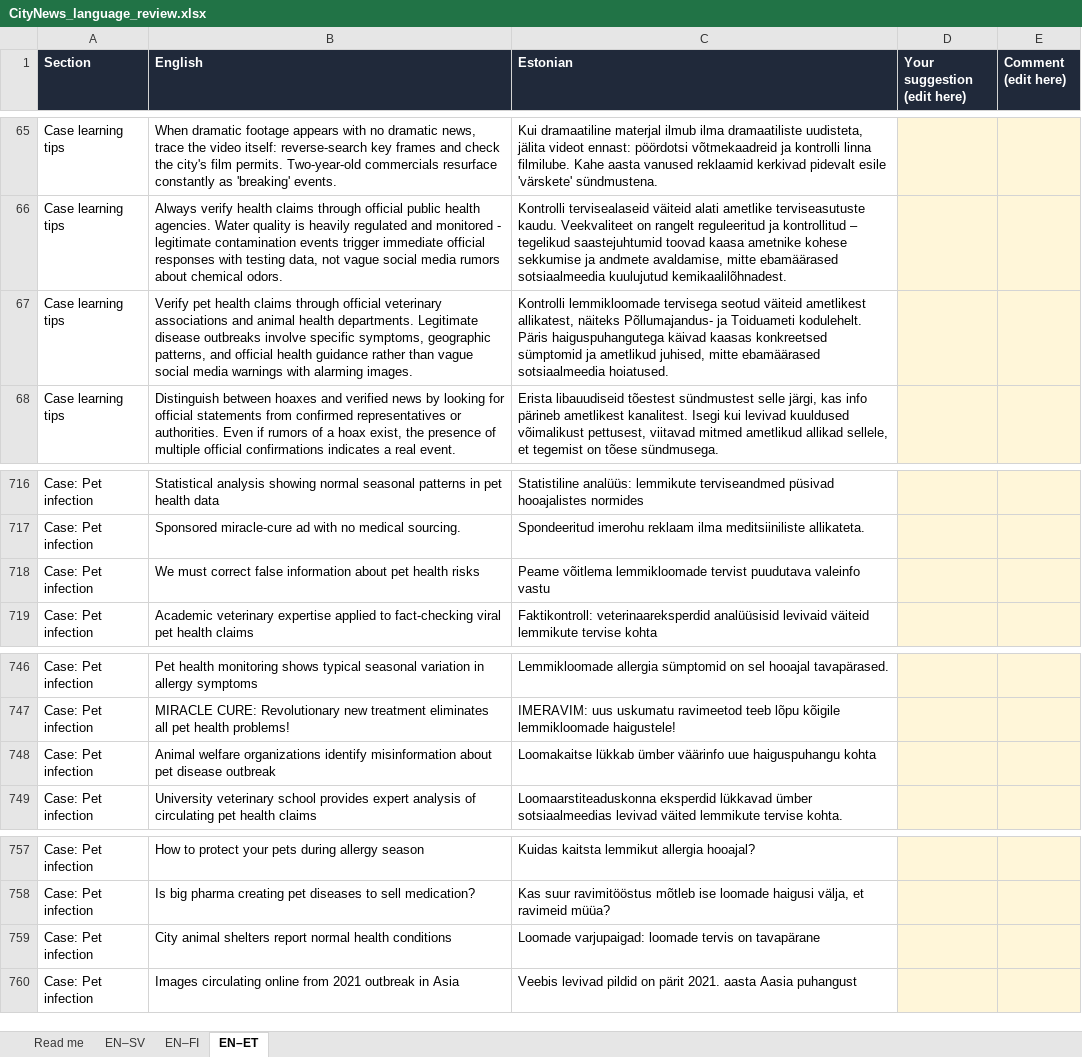
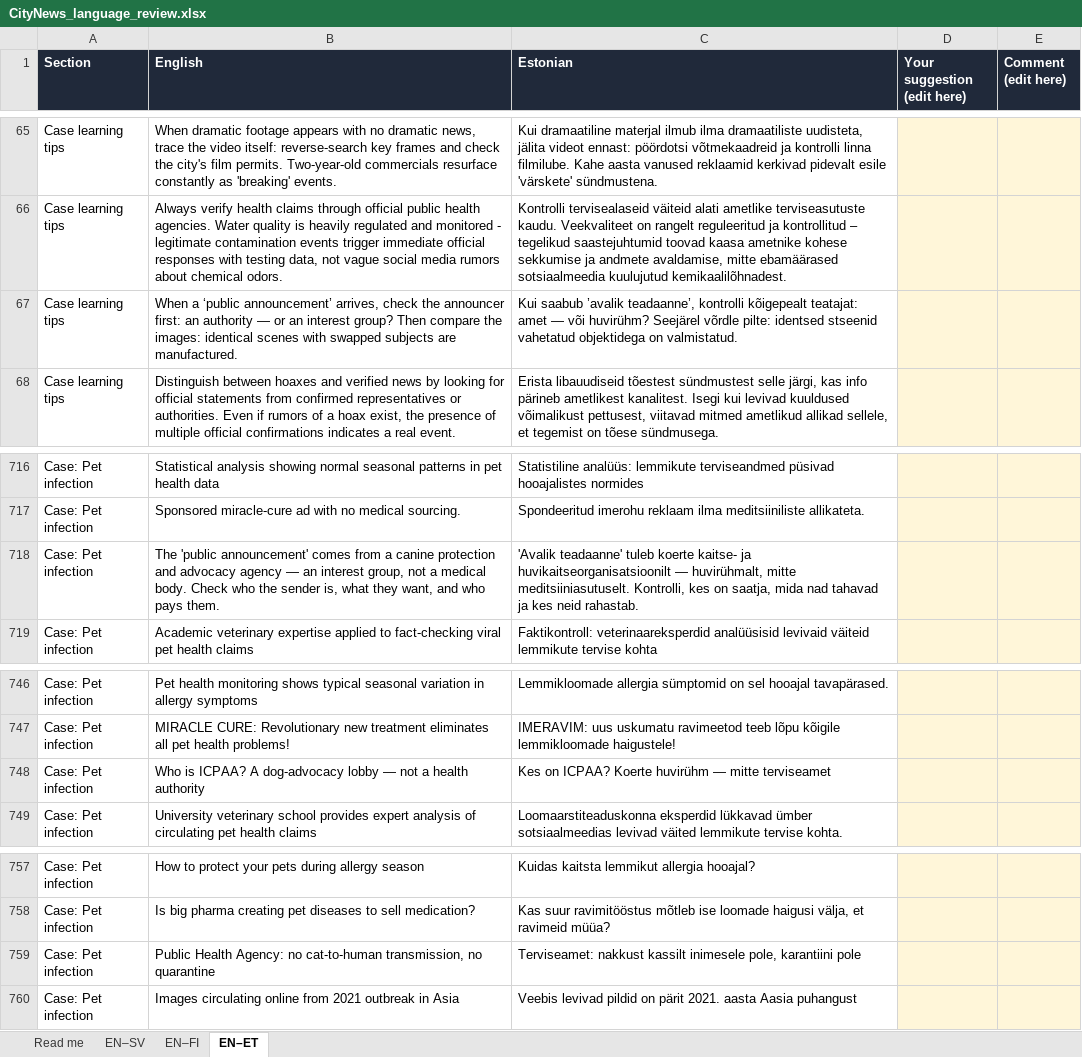
Before and after one commit to StevenBachelder/dove-city-newsroom-1, an Excel workbook: CityNews_language_review.xlsx, sheet EN–ET, drawn as a sheet; only a part is shown, gaps mark what is left out; values as stored, in another font and other column widths than the file's, no borders; the diff covers the shown part only; the diff names each change by its address in the sheet, - before the commit and + after, or states it on an @@ line.

```diff
--- a/CityNews_language_review.xlsx (sheet EN–ET)
+++ b/CityNews_language_review.xlsx (sheet EN–ET)
-B67 (English): Verify pet health claims through official veterinary associations and animal health departments. Legitimate disease outbreaks involve specific symptoms, geographic patterns, and official health guidance rather than vague social media warnings with alarming images.
+B67 (English): When a ‘public announcement’ arrives, check the announcer first: an authority — or an interest group? Then compare the images: identical scenes with swapped subjects are manufactured.
-C67 (Estonian): Kontrolli lemmikloomade tervisega seotud väiteid ametlikest allikatest, näiteks Põllumajandus- ja Toiduameti kodulehelt. Päris haiguspuhangutega käivad kaasas konkreetsed sümptomid ja ametlikud juhised, mitte ebamäärased sotsiaalmeedia hoiatused.
+C67 (Estonian): Kui saabub ’avalik teadaanne’, kontrolli kõigepealt teatajat: amet — või huvirühm? Seejärel võrdle pilte: identsed stseenid vahetatud objektidega on valmistatud.
-B718 (English): We must correct false information about pet health risks
+B718 (English): The 'public announcement' comes from a canine protection and advocacy agency — an interest group, not a medical body. Check who the sender is, what they want, and who pays them.
-C718 (Estonian): Peame võitlema lemmikloomade tervist puudutava valeinfo vastu
+C718 (Estonian): 'Avalik teadaanne' tuleb koerte kaitse- ja huvikaitseorganisatsioonilt — huvirühmalt, mitte meditsiiniasutuselt. Kontrolli, kes on saatja, mida nad tahavad ja kes neid rahastab.
-B748 (English): Animal welfare organizations identify misinformation about pet disease outbreak
+B748 (English): Who is ICPAA? A dog-advocacy lobby — not a health authority
-C748 (Estonian): Loomakaitse lükkab ümber väärinfo uue haiguspuhangu kohta
+C748 (Estonian): Kes on ICPAA? Koerte huvirühm — mitte terviseamet
-B759 (English): City animal shelters report normal health conditions
+B759 (English): Public Health Agency: no cat-to-human transmission, no quarantine
-C759 (Estonian): Loomade varjupaigad: loomade tervis on tavapärane
+C759 (Estonian): Terviseamet: nakkust kassilt inimesele pole, karantiini pole
```
Also changed, not shown: 2 added rows and 18 edited cells elsewhere in this sheet, sheet EN–FI, sheet EN–SV, 8 other files.
